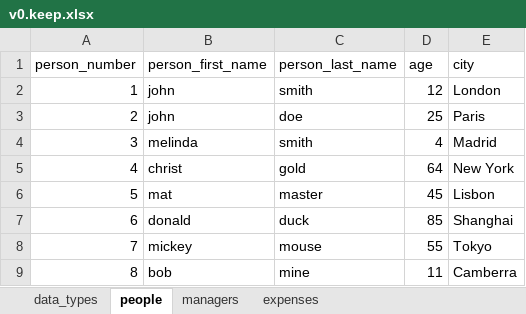
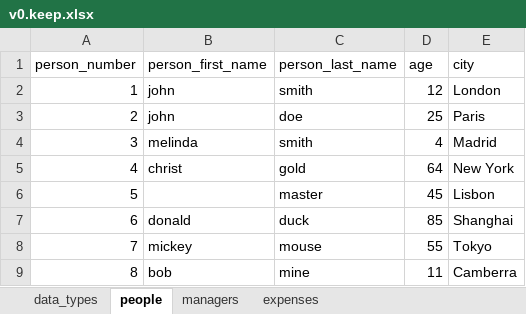
Before and after one commit to nxnarbais/python4excel, an Excel workbook: other_xlsx/v0.keep.xlsx, sheet people, drawn as a sheet; values as stored, in another font and other column widths than the file's, no borders; the diff names each change by its address in the sheet, - before the commit and + after, or states it on an @@ line.

```diff
--- a/other_xlsx/v0.keep.xlsx (sheet people)
+++ b/other_xlsx/v0.keep.xlsx (sheet people)
-B6 (person_first_name): mat
+B6 (person_first_name): (empty)
```
Also changed, not shown: 2 other files.
